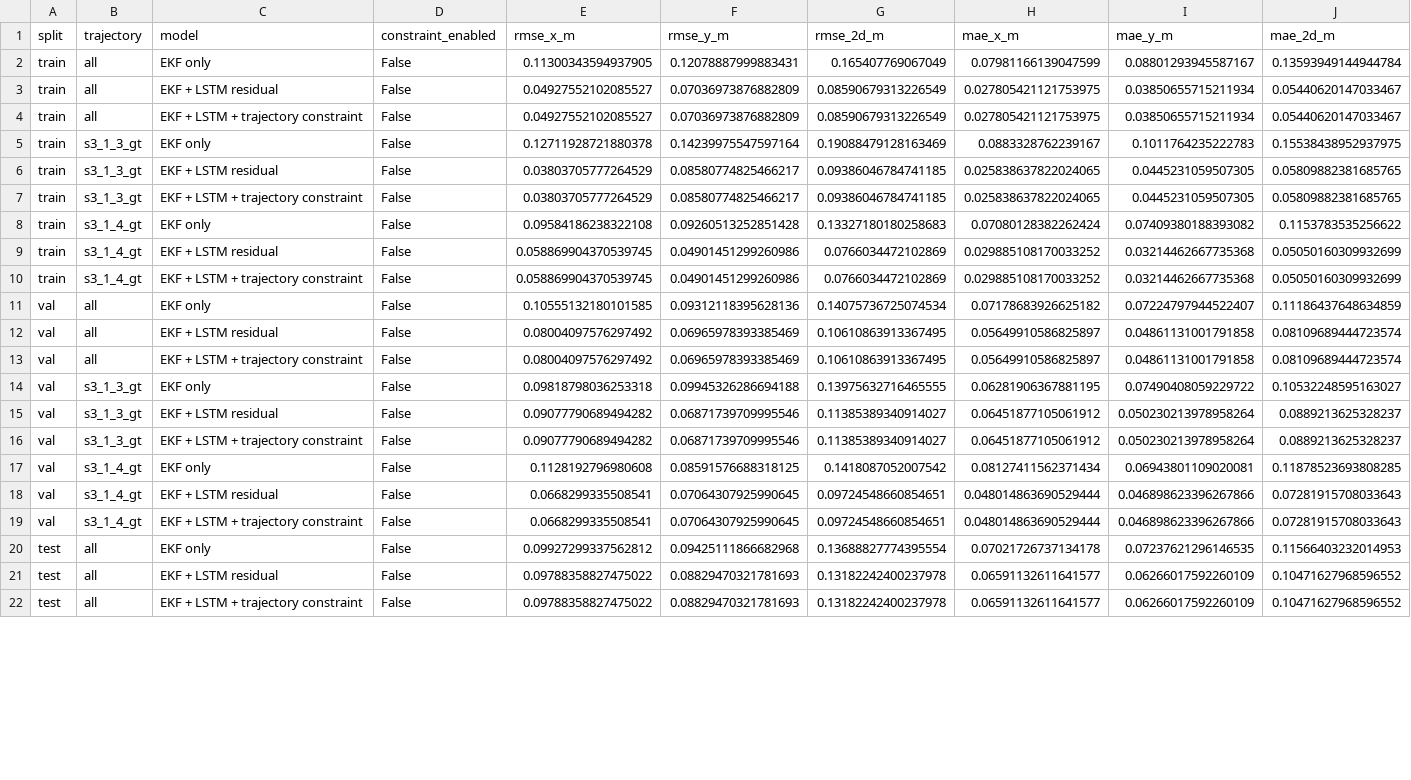
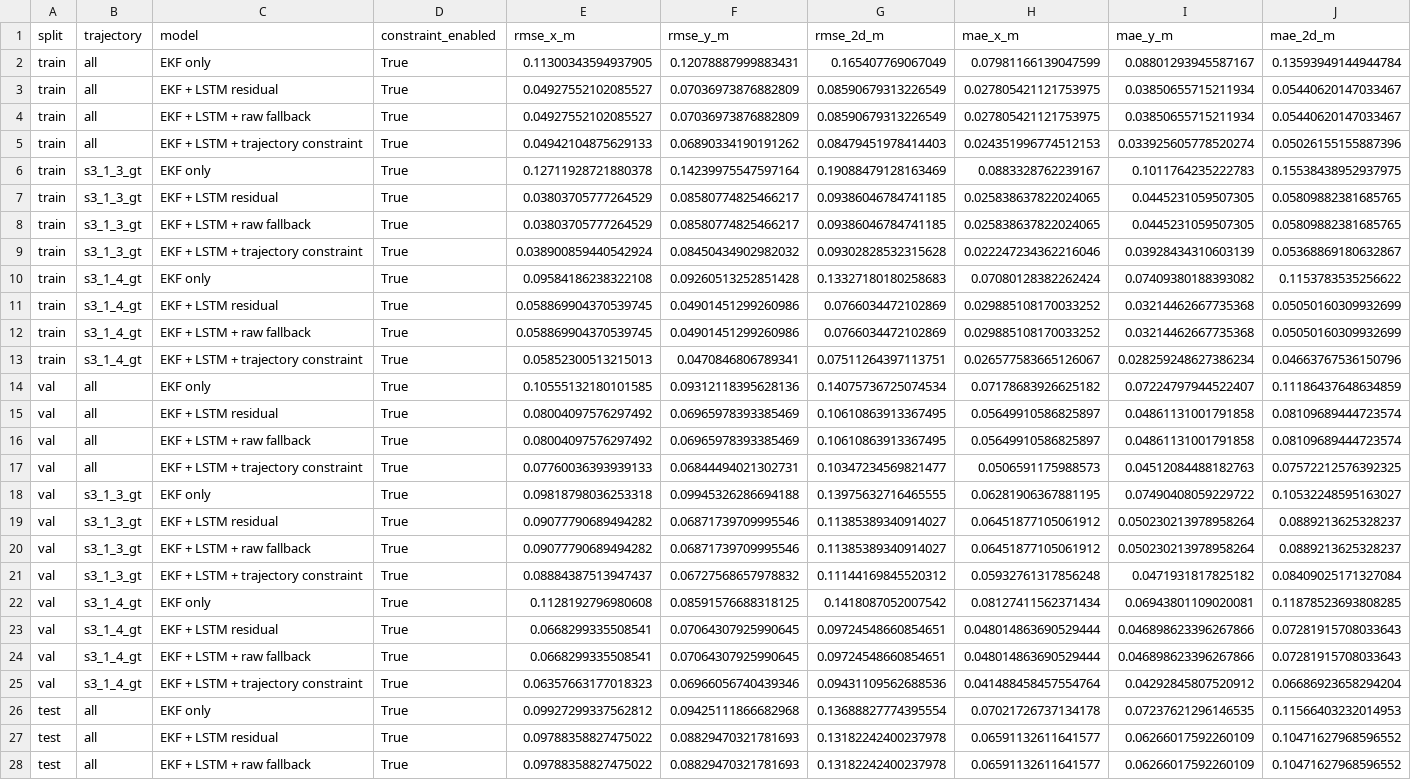
Before and after one commit to FriztaCarmeliaM/UWB_Positioning_Tugas_Akhir, a CSV file: docs/results/20260602_dataset_baru/metrics_segitiga.csv, drawn as a sheet; only a part is shown; addresses are those after the commit; rows hold the shown columns only; the diff covers the shown part only; the diff names each change by its address in the sheet, - before the commit and + after, or states it on an @@ line.

Commit message:
improve dataset baru constrained results

```diff
--- a/docs/results/20260602_dataset_baru/metrics_segitiga.csv
+++ b/docs/results/20260602_dataset_baru/metrics_segitiga.csv
-D2:D4 (constraint_enabled): False
+D2:D4 (constraint_enabled): True
-C4 (model): EKF + LSTM + trajectory constraint
+C4 (model): EKF + LSTM + raw fallback
+row 5: train | all | EKF + LSTM + trajectory constraint | True | 0.04942104875629133 | 0.06890334190191262 | 0.08479451978414403 | 0.024351996774512153 | 0.033925605778520274 | 0.05026155155887396
-D6:D8 (constraint_enabled): False
+D6:D8 (constraint_enabled): True
-C8 (model): EKF + LSTM + trajectory constraint
+C8 (model): EKF + LSTM + raw fallback
+row 9: train | s3_1_3_gt | EKF + LSTM + trajectory constraint | True | 0.038900859440542924 | 0.08450434902982032 | 0.09302828532315628 | 0.022247234362216046 | 0.03928434310603139 | 0.05368869180632867
-D10:D12 (constraint_enabled): False
+D10:D12 (constraint_enabled): True
-C12 (model): EKF + LSTM + trajectory constraint
+C12 (model): EKF + LSTM + raw fallback
+row 13: train | s3_1_4_gt | EKF + LSTM + trajectory constraint | True | 0.05852300513215013 | 0.0470846806789341 | 0.07511264397113751 | 0.026577583665126067 | 0.028259248627386234 | 0.04663767536150796
-D14:D16 (constraint_enabled): False
+D14:D16 (constraint_enabled): True
-C16 (model): EKF + LSTM + trajectory constraint
+C16 (model): EKF + LSTM + raw fallback
+row 17: val | all | EKF + LSTM + trajectory constraint | True | 0.07760036393939133 | 0.06844494021302731 | 0.10347234569821477 | 0.0506591175988573 | 0.04512084488182763 | 0.07572212576392325
-D18:D20 (constraint_enabled): False
+D18:D20 (constraint_enabled): True
-C20 (model): EKF + LSTM + trajectory constraint
+C20 (model): EKF + LSTM + raw fallback
+row 21: val | s3_1_3_gt | EKF + LSTM + trajectory constraint | True | 0.08884387513947437 | 0.06727568657978832 | 0.11144169845520312 | 0.05932761317856248 | 0.0471931817825182 | 0.08409025171327084
-D22:D24 (constraint_enabled): False
+D22:D24 (constraint_enabled): True
-C24 (model): EKF + LSTM + trajectory constraint
+C24 (model): EKF + LSTM + raw fallback
+row 25: val | s3_1_4_gt | EKF + LSTM + trajectory constraint | True | 0.06357663177018323 | 0.06966056740439346 | 0.09431109562688536 | 0.041488458457554764 | 0.04292845807520912 | 0.06686923658294204
-D26:D28 (constraint_enabled): False
+D26:D28 (constraint_enabled): True
-C28 (model): EKF + LSTM + trajectory constraint
+C28 (model): EKF + LSTM + raw fallback
```
Also changed, not shown: 2 added rows and 4 edited cells elsewhere in this file, docs/results/20260602_dataset_baru/dataset_baru_metrics_summary.csv, docs/results/20260602_dataset_baru/metrics_pola_l.csv, 18 other files.
